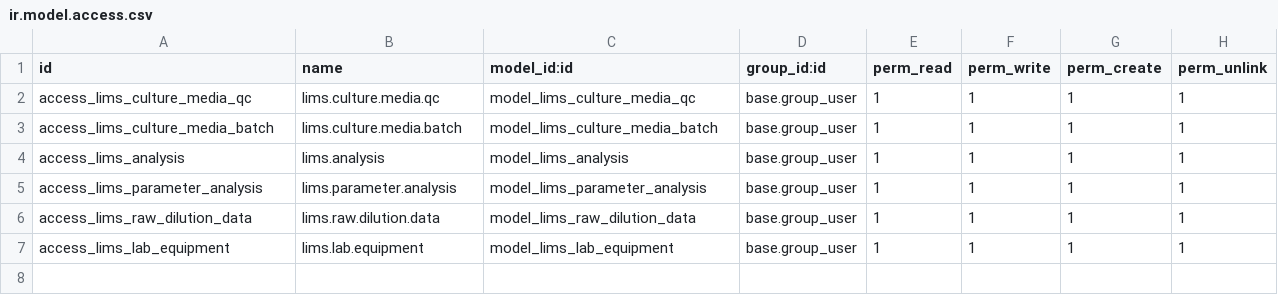
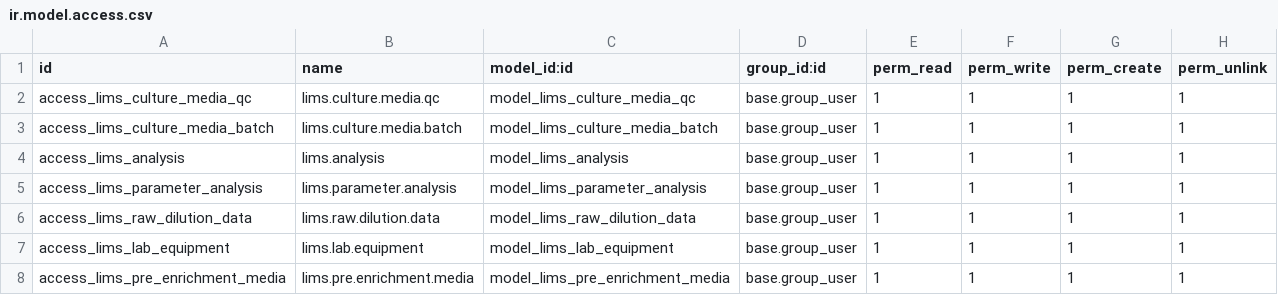
Before and after one commit to Omarmartinez96/odoolims, a CSV file: addons/lims_analysis/security/ir.model.access.csv, drawn as a sheet; the diff names each change by its address in the sheet, - before the commit and + after, or states it on an @@ line.

```diff
--- a/addons/lims_analysis/security/ir.model.access.csv
+++ b/addons/lims_analysis/security/ir.model.access.csv
+row 8: access_lims_pre_enrichment_media | lims.pre.enrichment.media | model_lims_pre_enrichment_media | base.group_user | 1 | 1 | 1 | 1
```
Also changed, not shown: 2 other files.
